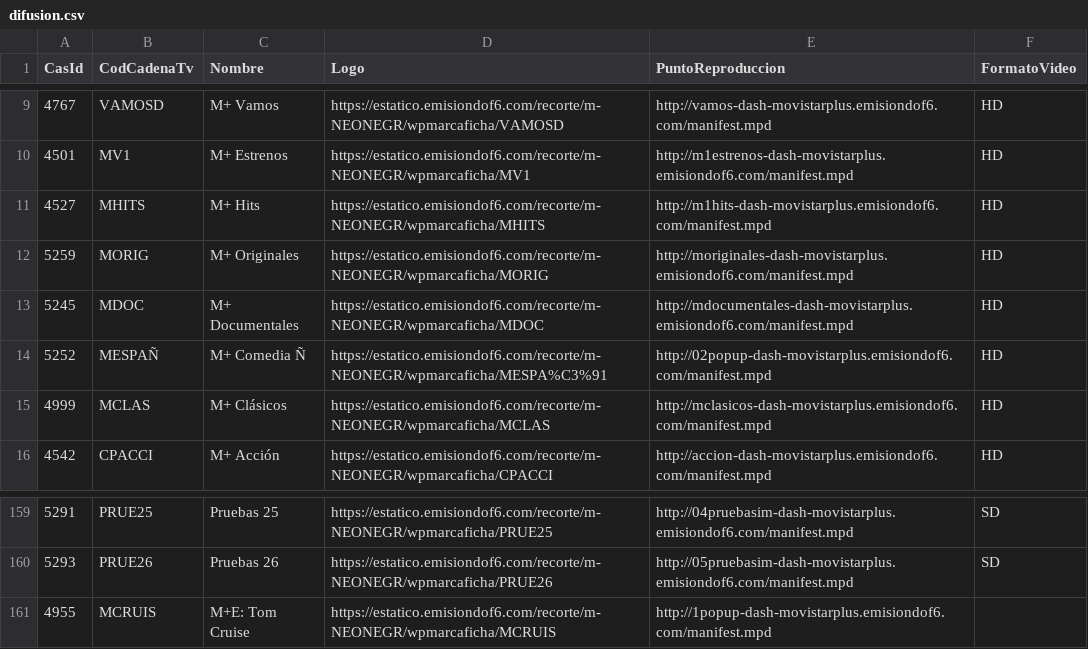
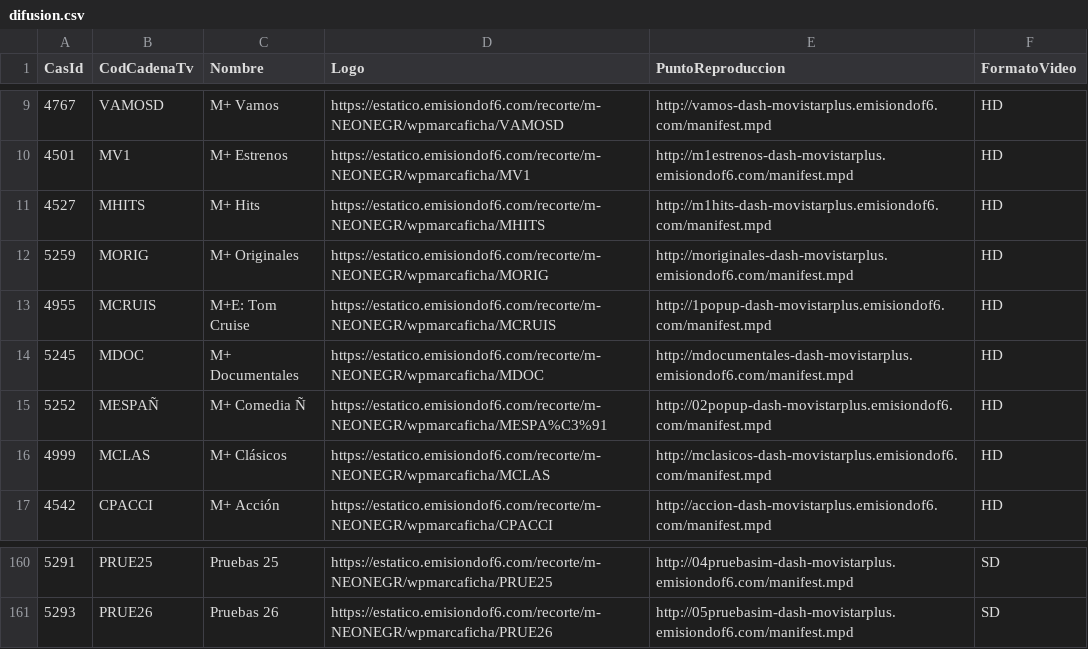
Before and after one commit to parotris3/Mfeed, a CSV file: difusion.csv, drawn as a sheet; only a part is shown, gaps mark what is left out; removed rows and columns are numbered as before the commit, all else as after; the diff names each change by its address in the sheet, - before the commit and + after, or states it on an @@ line.

```diff
--- a/difusion.csv
+++ b/difusion.csv
+row 13: 4955 | MCRUIS | M+E: Tom Cruise | https://estatico.emisiondof6.com/recorte/m-NEONEGR/wpmarcaficha/MCRUIS | http://1popup-dash-movistarplus.emisiondof6.com/manifest.mpd | HD
-row 161: 4955 | MCRUIS | M+E: Tom Cruise | https://estatico.emisiondof6.com/recorte/m-NEONEGR/wpmarcaficha/MCRUIS | http://1popup-dash-movistarplus.emisiondof6.com/manifest.mpd
```
Also changed, not shown: cambios.csv, ott.csv.
